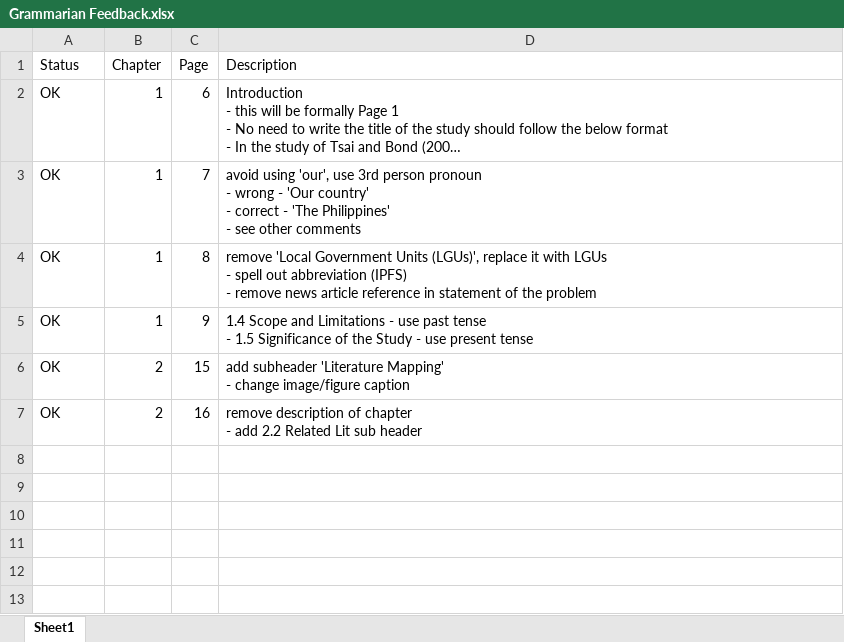
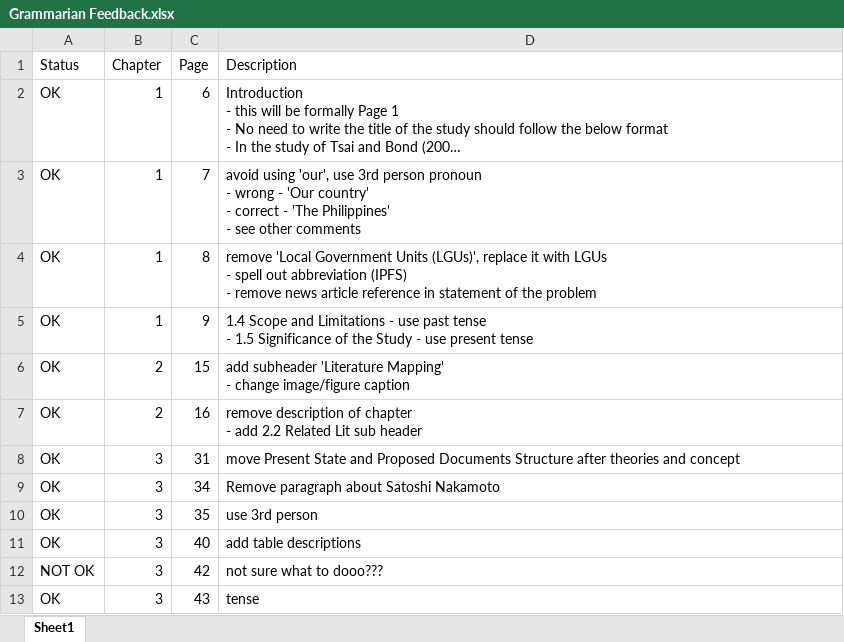
Before and after one commit to jengfad/capstone, an Excel workbook: jeng/Capstone 2 Docs/Chapters/Grammarian Feedback.xlsx, sheet Sheet1, drawn as a sheet; long unchanged cells end in …; values as stored, in another font and other column widths than the file's, no borders; the diff names each change by its address in the sheet, - before the commit and + after, or states it on an @@ line.

Commit message:
fixed chapter 3

```diff
--- a/jeng/Capstone 2 Docs/Chapters/Grammarian Feedback.xlsx (sheet Sheet1)
+++ b/jeng/Capstone 2 Docs/Chapters/Grammarian Feedback.xlsx (sheet Sheet1)
+row 8: OK | 3 | 31 | move Present State and Proposed Documents Structure after theories and concept
+row 9: OK | 3 | 34 | Remove paragraph about Satoshi Nakamoto
+row 10: OK | 3 | 35 | use 3rd person
+row 11: OK | 3 | 40 | add table descriptions
+row 12: NOT OK | 3 | 42 | not sure what to dooo???
+row 13: OK | 3 | 43 | tense
```
Also changed, not shown: 2 other files.
